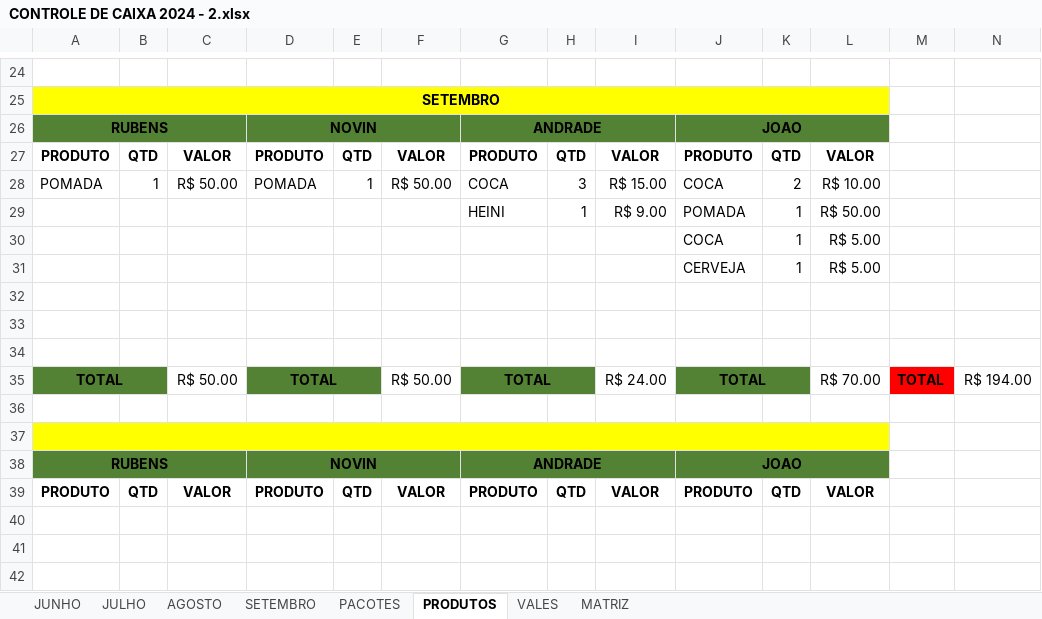
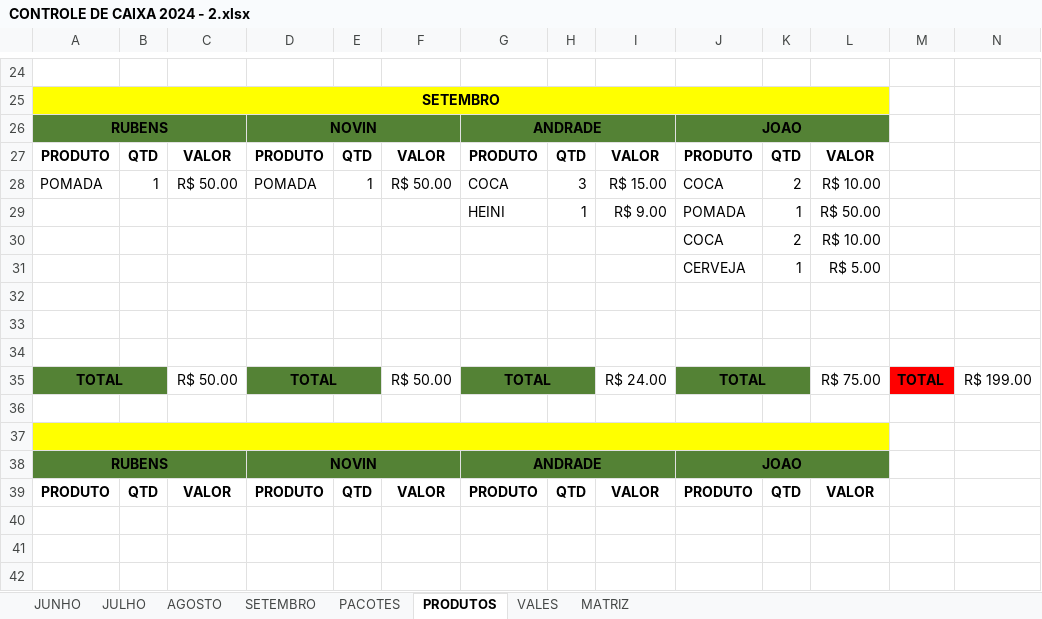
Before and after one commit to joaosantosxps/controle, an Excel workbook: CONTROLE DE CAIXA 2024 - 2.xlsx, sheet PRODUTOS, drawn as a sheet; only a part is shown, gaps mark what is left out; values as stored, in another font and other column widths than the file's, no borders; removed rows and columns are numbered as before the commit, all else as after; the diff names each change by its address in the sheet, - before the commit and + after, or states it on an @@ line.

```diff
--- a/CONTROLE DE CAIXA 2024 - 2.xlsx (sheet PRODUTOS)
+++ b/CONTROLE DE CAIXA 2024 - 2.xlsx (sheet PRODUTOS)
-row 30:  |  |  |  |  |  |  |  |  | COCA | 1 | R$ 5.00
+row 30:  |  |  |  |  |  |  |  |  | COCA | 2 | R$ 10.00
-L35: R$ 70.00
+L35: R$ 75.00
-N35: R$ 194.00
+N35: R$ 199.00
```
Also changed, not shown: sheet SETEMBRO, formulas that keep their value.
